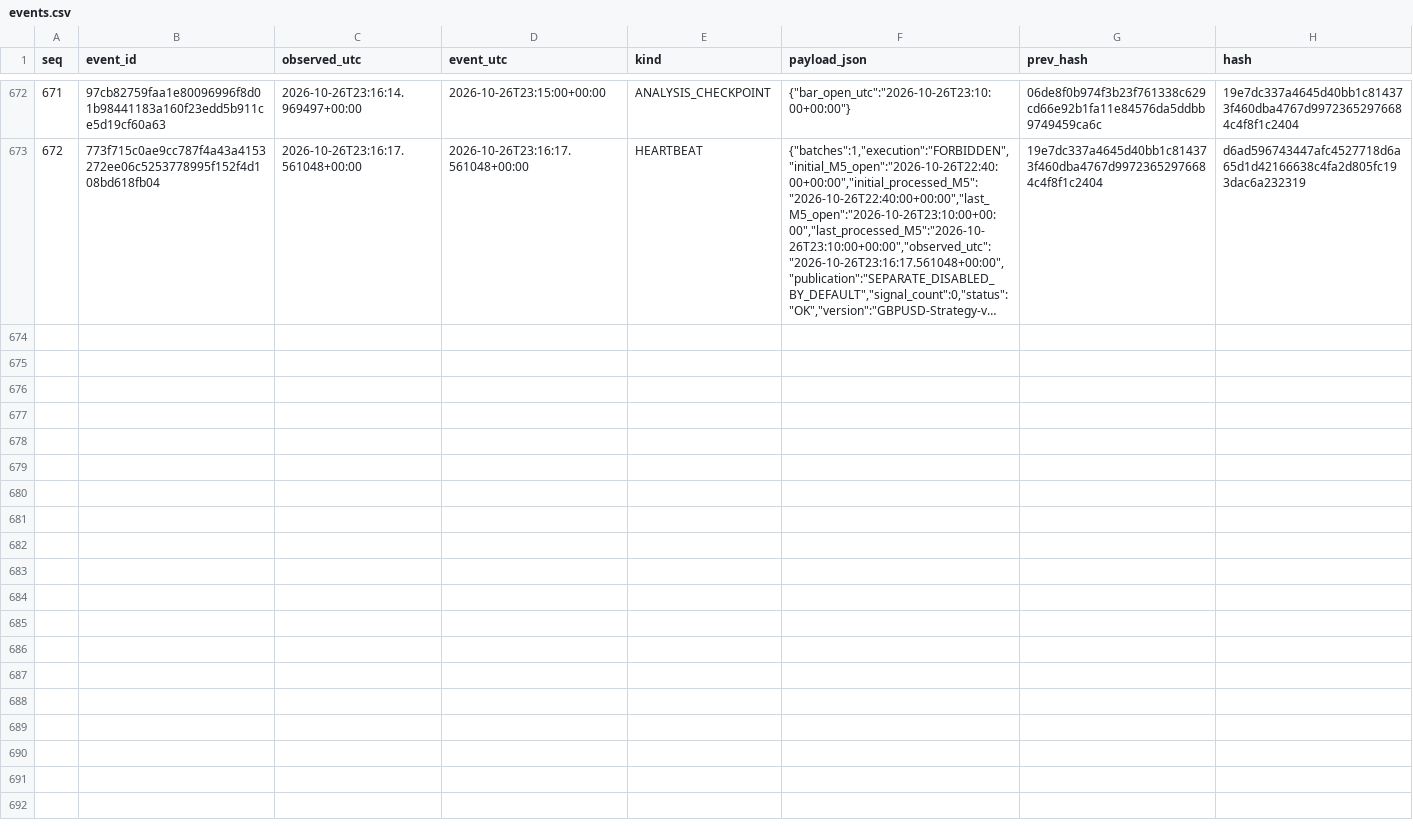
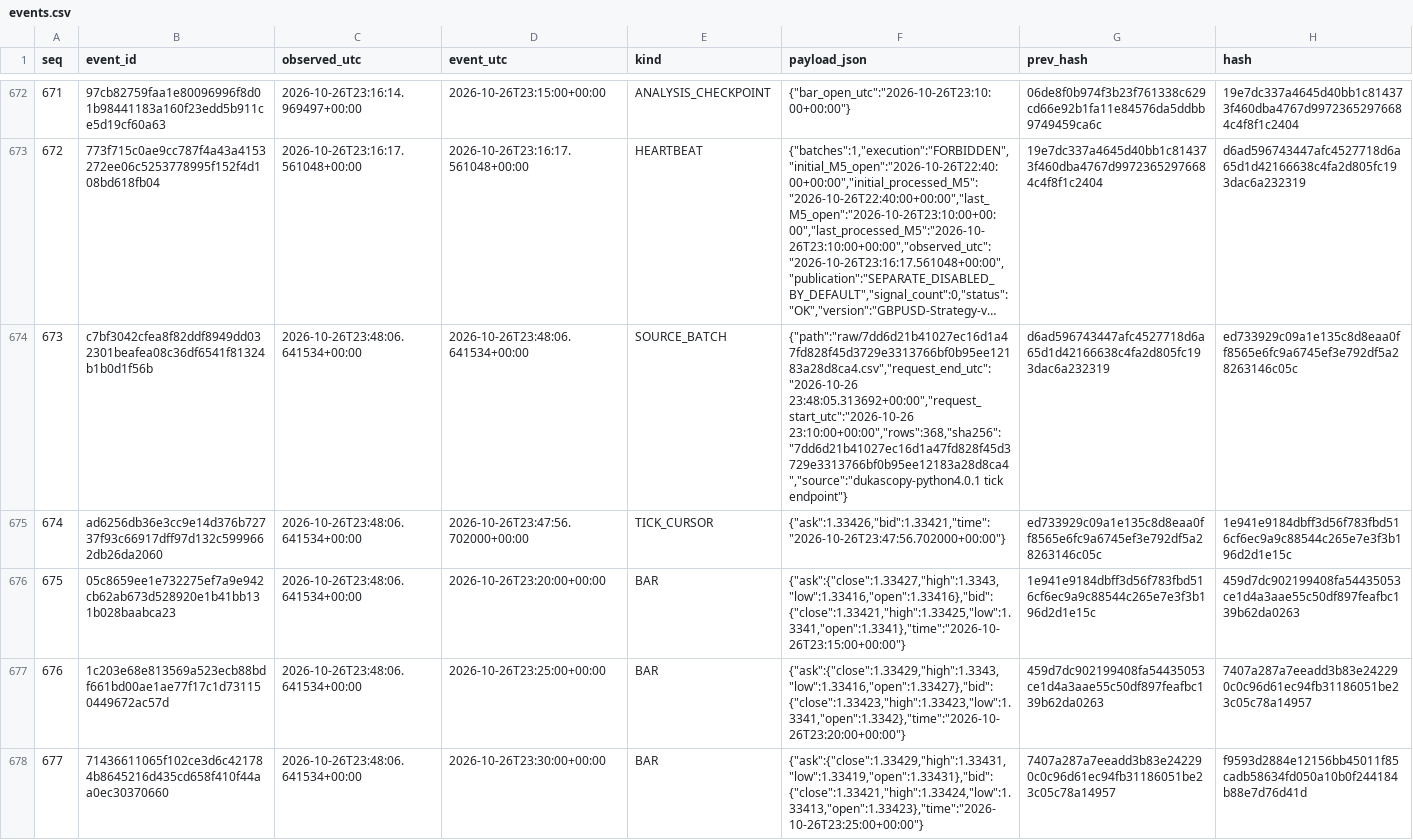
Before and after one commit to cardenm1/fx-signals-bot, a CSV file: session/events.csv, drawn as a sheet; only a part is shown, gaps mark what is left out; long unchanged cells end in …; the diff covers the shown part only; the diff names each change by its address in the sheet, - before the commit and + after, or states it on an @@ line.

```diff
--- a/session/events.csv
+++ b/session/events.csv
+row 674: 673 | c7bf3042cfea8f82ddf8949dd032301beafea08c36df6541f81324b1b0d1f56b | 2026-10-26T23:48:06.641534+00:00 | 2026-10-26T23:48:06.641534+00:00 | SOURCE_BATCH | {"path":"raw/7dd6d21b41027ec16d1a47fd828f45d3729e3313766bf0b95ee12183a28d8ca4.csv","request_end_utc":"2026-10-26 23:48:05.313692+00:00","request_start_utc":"2026-10-26 23:10:00+00:00","rows":368,"sha256":"7dd6d21b41027ec16d1a47fd828f45d3729e3313766bf0b95ee12183a28d8ca4","source":"dukascopy-python4.0.1 tick endpoint"} | d6ad596743447afc4527718d6a65d1d42166638c4fa2d805fc193dac6a232319 | ed733929c09a1e135c8d8eaa0ff8565e6fc9a6745ef3e792df5a28263146c05c
+row 675: 674 | ad6256db36e3cc9e14d376b72737f93c66917dff97d132c5999662db26da2060 | 2026-10-26T23:48:06.641534+00:00 | 2026-10-26T23:47:56.702000+00:00 | TICK_CURSOR | {"ask":1.33426,"bid":1.33421,"time":"2026-10-26T23:47:56.702000+00:00"} | ed733929c09a1e135c8d8eaa0ff8565e6fc9a6745ef3e792df5a28263146c05c | 1e941e9184dbff3d56f783fbd516cf6ec9a9c88544c265e7e3f3b196d2d1e15c
+row 676: 675 | 05c8659ee1e732275ef7a9e942cb62ab673d528920e1b41bb131b028baabca23 | 2026-10-26T23:48:06.641534+00:00 | 2026-10-26T23:20:00+00:00 | BAR | {"ask":{"close":1.33427,"high":1.3343,"low":1.33416,"open":1.33416},"bid":{"close":1.33421,"high":1.33425,"low":1.3341,"open":1.3341},"time":"2026-10-26T23:15:00+00:00"} | 1e941e9184dbff3d56f783fbd516cf6ec9a9c88544c265e7e3f3b196d2d1e15c | 459d7dc902199408fa54435053ce1d4a3aae55c50df897feafbc139b62da0263
+row 677: 676 | 1c203e68e813569a523ecb88bdf661bd00ae1ae77f17c1d731150449672ac57d | 2026-10-26T23:48:06.641534+00:00 | 2026-10-26T23:25:00+00:00 | BAR | {"ask":{"close":1.33429,"high":1.3343,"low":1.33416,"open":1.33427},"bid":{"close":1.33423,"high":1.33423,"low":1.3341,"open":1.3342},"time":"2026-10-26T23:20:00+00:00"} | 459d7dc902199408fa54435053ce1d4a3aae55c50df897feafbc139b62da0263 | 7407a287a7eeadd3b83e242290c0c96d61ec94fb31186051be23c05c78a14957
+row 678: 677 | 71436611065f102ce3d6c421784b8645216d435cd658f410f44aa0ec30370660 | 2026-10-26T23:48:06.641534+00:00 | 2026-10-26T23:30:00+00:00 | BAR | {"ask":{"close":1.33429,"high":1.33431,"low":1.33419,"open":1.33431},"bid":{"close":1.33421,"high":1.33424,"low":1.33413,"open":1.33423},"time":"2026-10-26T23:25:00+00:00"} | 7407a287a7eeadd3b83e242290c0c96d61ec94fb31186051be23c05c78a14957 | f9593d2884e12156bb45011f85cadb58634fd050a10b0f244184b88e7d76d41d
```
Also changed, not shown: 5 added rows elsewhere in this file, session/stages.csv, 2 other files.
